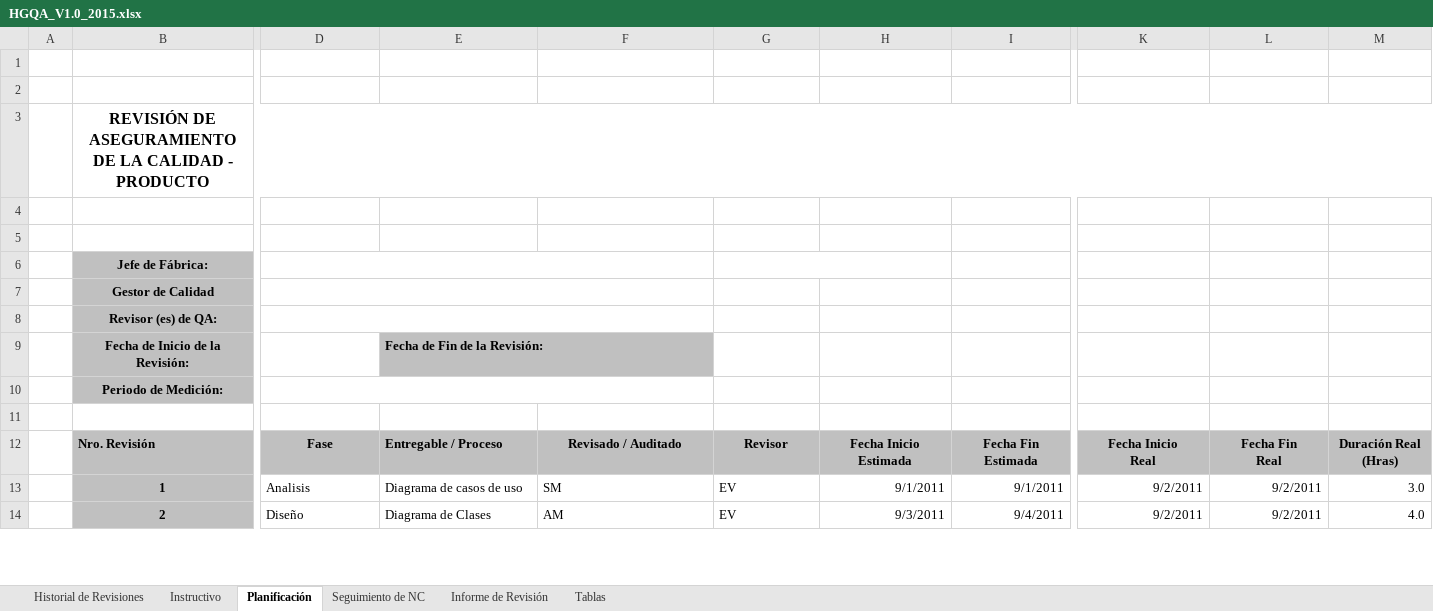
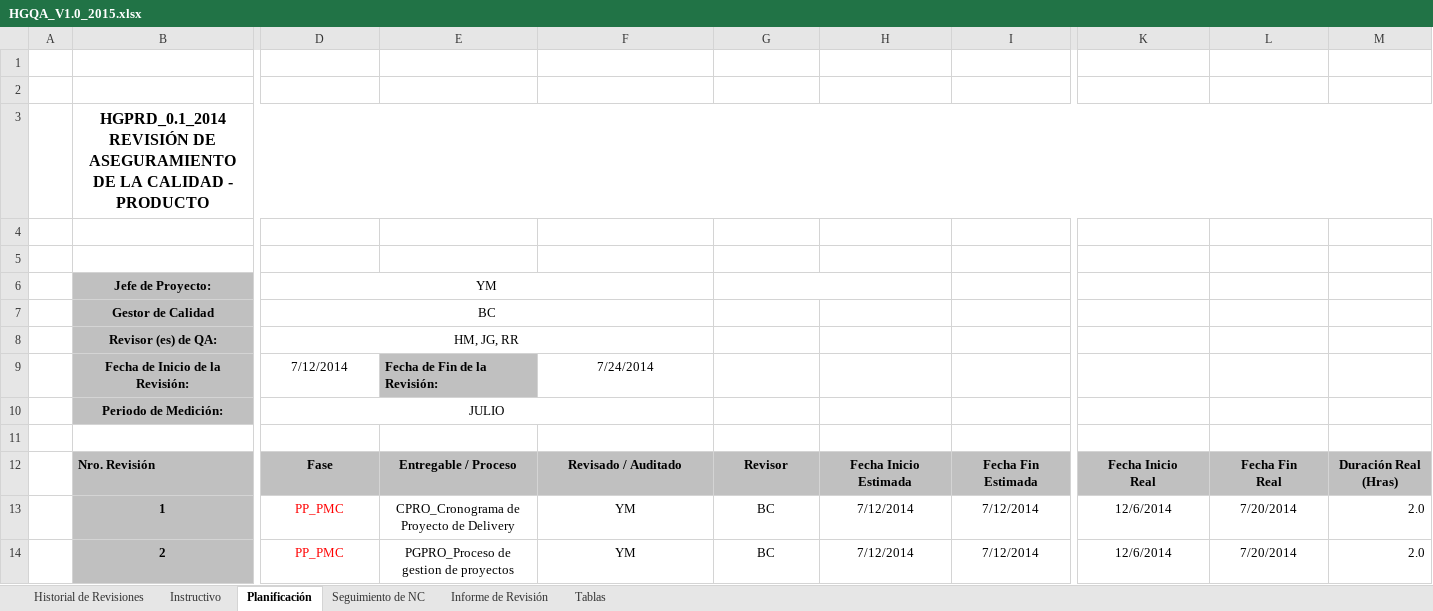
Before and after one commit to lowrider80/UTP-GPS-ALARM, an Excel workbook: Area_de_Proceso-_PPQA/HGQA_V1.0_2015.xlsx, sheet Planificación, drawn as a sheet; only a part is shown, gaps mark what is left out; values as stored, in another font and other column widths than the file's, no borders; charts and pictures not drawn; removed rows and columns are numbered as before the commit, all else as after; rows hold the shown columns only; the diff covers the shown part only; the diff names each change by its address in the sheet, - before the commit and + after, or states it on an @@ line.

Commit message:
Herramienta Gestion de QA
Herramienta Gestion de QA

```diff
--- a/Area_de_Proceso-_PPQA/HGQA_V1.0_2015.xlsx (sheet Planificación)
+++ b/Area_de_Proceso-_PPQA/HGQA_V1.0_2015.xlsx (sheet Planificación)
-B3: REVISIÓN DE…
+B3: HGPRD_0.1_2014 REVISIÓN DE…
-row 6:  | Jefe de Fábrica:
+row 6:  | Jefe de Proyecto: | YM
-D7: (empty)
+D7: BC
-D8: (empty)
+D8: HM, JG, RR
-D9: (empty)
+D9: 7/12/2014
-F9: (empty)
+F9: 7/24/2014
-D10: (empty)
+D10: JULIO
-E12 alignment: left
+E12 alignment: center
-D13: Analisis
+D13: PP_PMC
-D13:D14 text colour: black
+D13:D14 text colour: #FF0000
-D13:G14 alignment: left
+D13:G14 alignment: center
-E13: Diagrama de casos de uso
+E13: CPRO_Cronograma de Proyecto de Delivery
-F13: SM
+F13: YM
-G13:G14: EV
+G13:G14: BC
-H13: 9/1/2011
+H13: 7/12/2014
-H13:L14 alignment: right
+H13:L14 alignment: center
-I13: 9/1/2011
+I13: 7/12/2014
-K13:K14: 9/2/2011
+K13:K14: 12/6/2014
-L13:L14: 9/2/2011
+L13:L14: 7/20/2014
-M13: 3.0
+M13: 2.0
-D14: Diseño
+D14: PP_PMC
-E14: Diagrama de Clases
+E14: PGPRO_Proceso de gestion de proyectos
-F14: AM
+F14: YM
-H14: 9/3/2011
+H14: 7/12/2014
-I14: 9/4/2011
+I14: 7/12/2014
-M14: 4.0
+M14: 2.0
```
Also changed, not shown: 1 added row, 7 removed rows, 242 edited cells and cell formats elsewhere in this sheet, sheet Seguimiento de NC, sheet Informe de Revisión, sheet Tablas, sheet Instructivo, sheet Historial de Revisiones, formulas that keep their value, charts or pictures.
